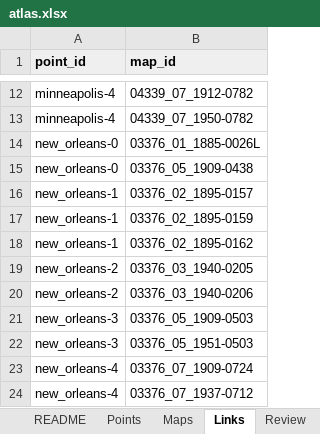
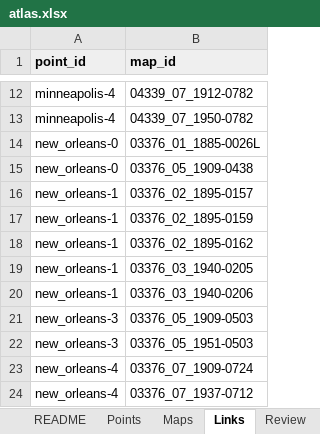
Before and after one commit to TollefsonJ/energy_urbanization, an Excel workbook: data/atlas.xlsx, sheet Links, drawn as a sheet; only a part is shown, gaps mark what is left out; values as stored, in another font and other column widths than the file's, no borders; the diff names each change by its address in the sheet, - before the commit and + after, or states it on an @@ line.

```diff
--- a/data/atlas.xlsx (sheet Links)
+++ b/data/atlas.xlsx (sheet Links)
-A19:A20 (point_id): new_orleans-2
+A19:A20 (point_id): new_orleans-1
```
Also changed, not shown: sheet Maps, sheet Points, sheet README, 13 other files.
